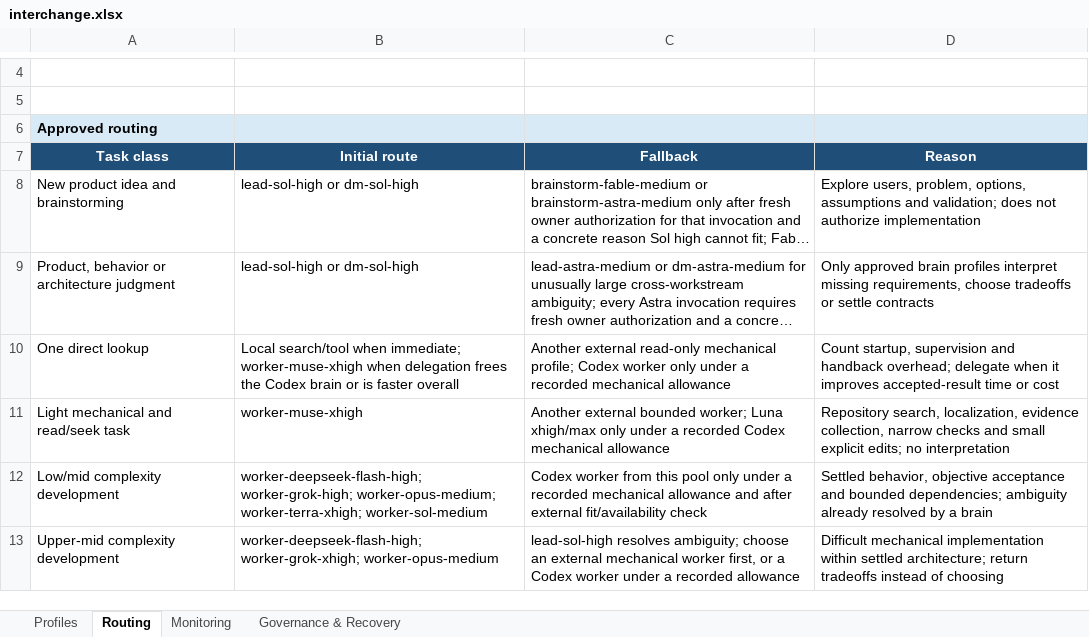
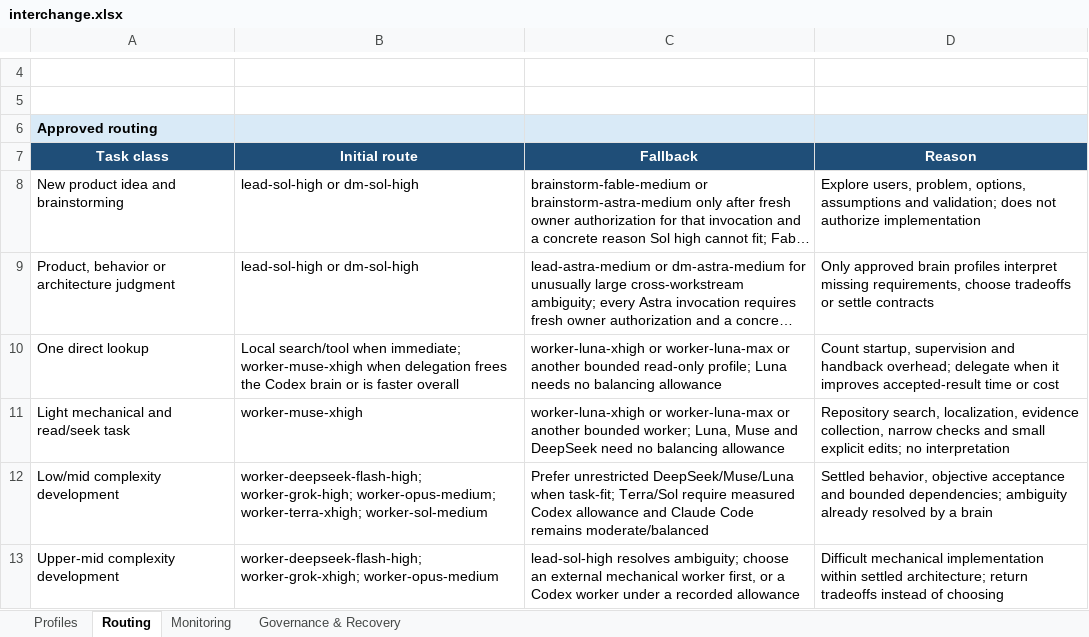
Before and after one commit to rodrigolmiranda/agent-skills, an Excel workbook: outputs/interchange-design/interchange.xlsx, sheet Routing, drawn as a sheet; only a part is shown, gaps mark what is left out; long unchanged cells end in …; values as stored, in another font and other column widths than the file's, no borders; the diff covers the shown part only; the diff names each change by its address in the sheet, - before the commit and + after, or states it on an @@ line.

```diff
--- a/outputs/interchange-design/interchange.xlsx (sheet Routing)
+++ b/outputs/interchange-design/interchange.xlsx (sheet Routing)
-C10: Another external read-only mechanical profile; Codex worker only under a recorded mechanical allowance
+C10: worker-luna-xhigh or worker-luna-max or another bounded read-only profile; Luna needs no balancing allowance
-C11: Another external bounded worker; Luna xhigh/max only under a recorded Codex mechanical allowance
+C11: worker-luna-xhigh or worker-luna-max or another bounded worker; Luna, Muse and DeepSeek need no balancing allowance
-C12: Codex worker from this pool only under a recorded mechanical allowance and after external fit/availability check
+C12: Prefer unrestricted DeepSeek/Muse/Luna when task-fit; Terra/Sol require measured Codex allowance and Claude Code remains moderate/balanced
```
Also changed, not shown: 2 added rows and 8 edited cells elsewhere in this sheet, sheet Monitoring, sheet Governance & Recovery, sheet Profiles, 8 other files.
